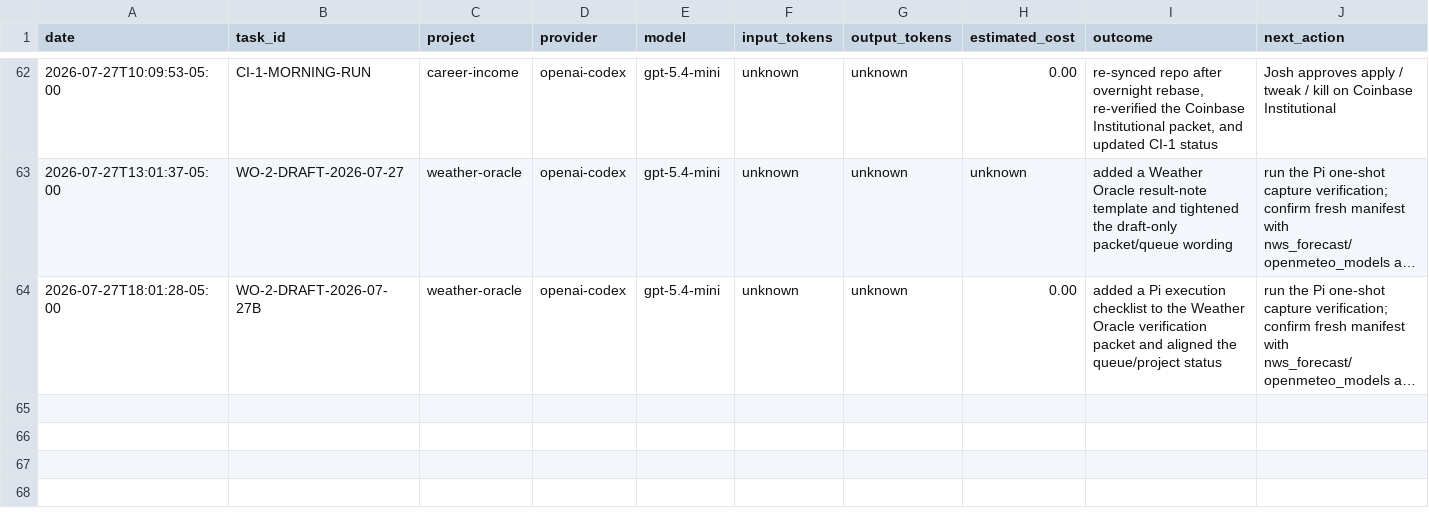
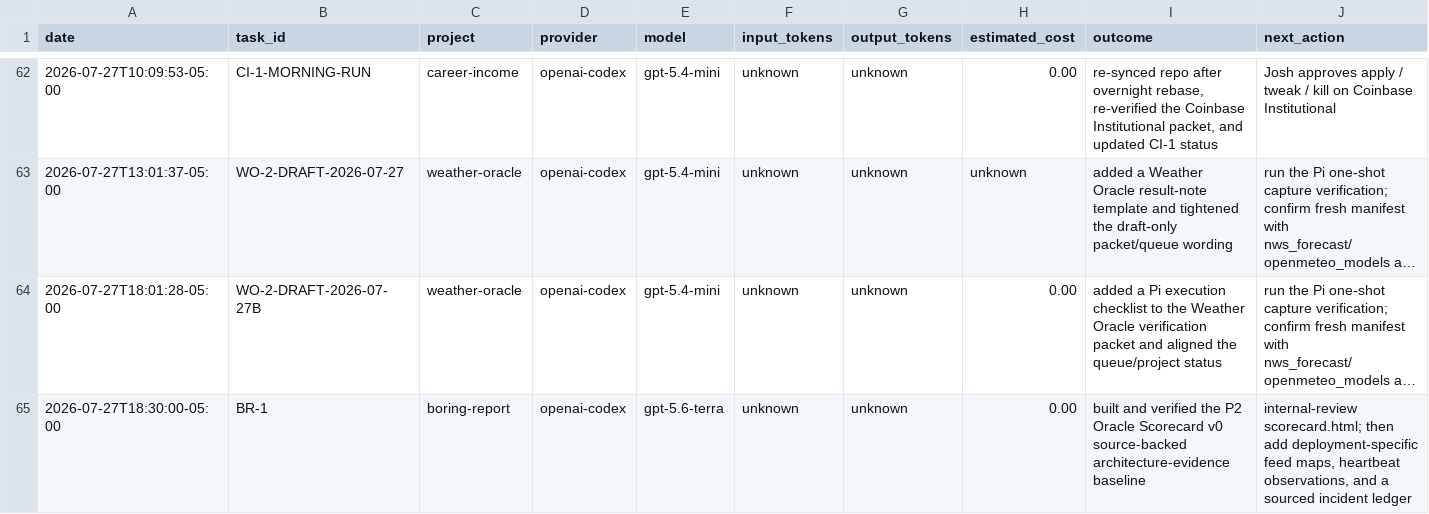
Before and after one commit to jcrypto420/COMMANDER, a CSV file: logs/model_usage.csv, drawn as a sheet; only a part is shown, gaps mark what is left out; long unchanged cells end in …; the diff names each change by its address in the sheet, - before the commit and + after, or states it on an @@ line.

Commit message:
build: add verified oracle scorecard baseline

```diff
--- a/logs/model_usage.csv
+++ b/logs/model_usage.csv
+row 65: 2026-07-27T18:30:00-05:00 | BR-1 | boring-report | openai-codex | gpt-5.6-terra | unknown | unknown | 0.00 | built and verified the P2 Oracle Scorecard v0 source-backed architecture-evidence baseline | internal-review scorecard.html; then add deployment-specific feed maps, heartbeat observations, and a sourced incident ledger
```
Also changed, not shown: 16 other files.
